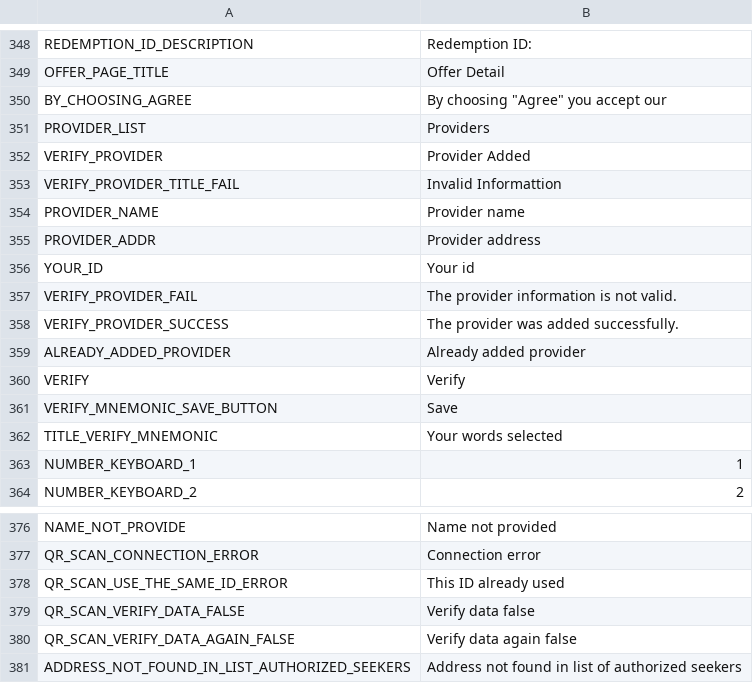
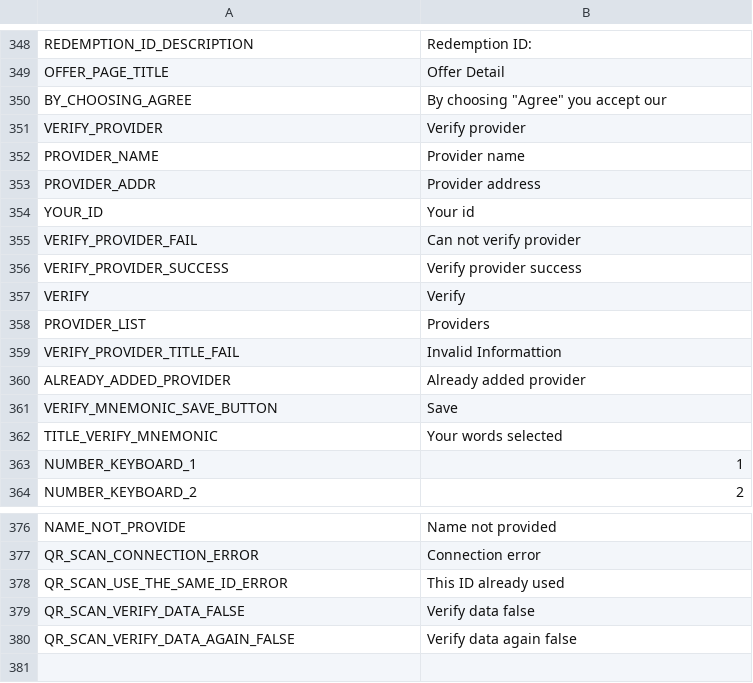
Before and after one commit to CentivaHealth/centiva-translations, a CSV file: en.csv, drawn as a sheet; only a part is shown, gaps mark what is left out; removed rows and columns are numbered as before the commit, all else as after; the diff names each change by its address in the sheet, - before the commit and + after, or states it on an @@ line.

Commit message:
Update en.csv (POEditor.com)

```diff
--- a/en.csv
+++ b/en.csv
-B351: Provider Added
+B351: Verify provider
-B355: The provider information is not valid.
+B355: Can not verify provider
-B356: The provider was added successfully.
+B356: Verify provider success
@@ row 360 moved to row 357: VERIFY @@
@@ row 351 moved to row 358: PROVIDER_LIST @@
@@ row 353 moved to row 359: VERIFY_PROVIDER_TITLE_FAIL @@
-row 381: ADDRESS_NOT_FOUND_IN_LIST_AUTHORIZED_SEEKERS | Address not found in list of authorized seekers
```
